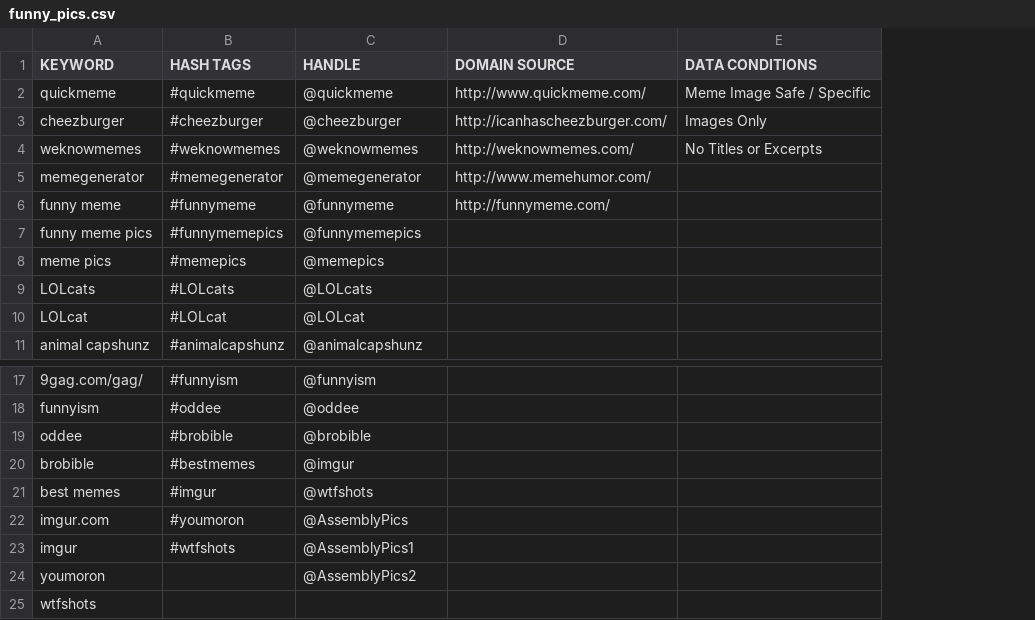
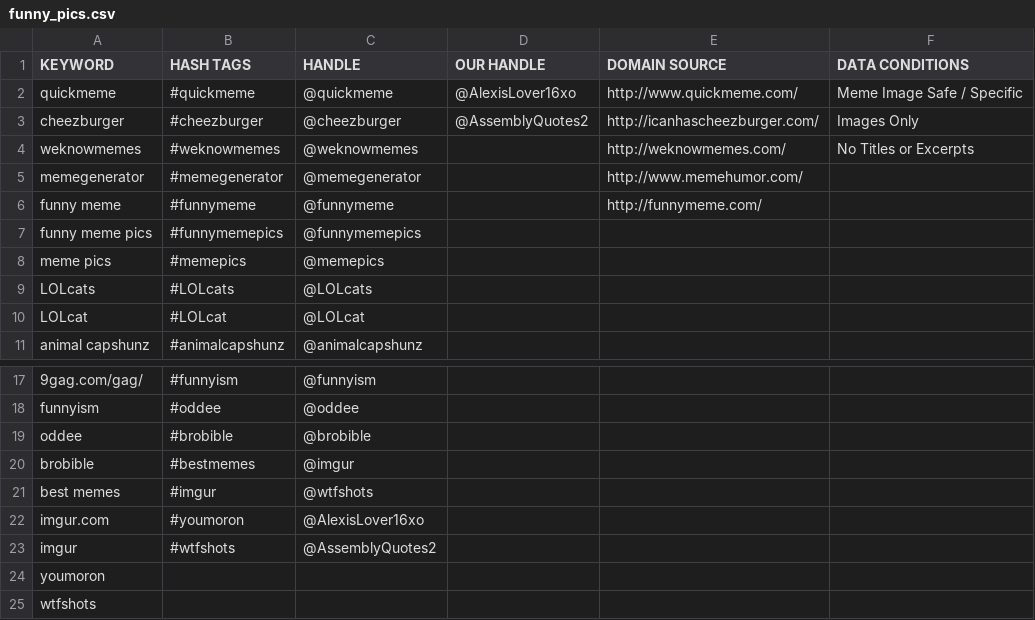
Before and after one commit to gullinbursti/SimpleNews, a CSV file: php/retriever/funny_pics.csv, drawn as a sheet; only a part is shown, gaps mark what is left out; the diff names each change by its address in the sheet, - before the commit and + after, or states it on an @@ line.

```diff
--- a/php/retriever/funny_pics.csv
+++ b/php/retriever/funny_pics.csv
+column D (OUR HANDLE), rows 2-3: @AlexisLover16xo | @AssemblyQuotes2
-C22 (HANDLE): @AssemblyPics
+C22 (HANDLE): @AlexisLover16xo
-C23 (HANDLE): @AssemblyPics1
+C23 (HANDLE): @AssemblyQuotes2
-C24 (HANDLE): @AssemblyPics2
+C24 (HANDLE): (empty)
```
Also changed, not shown: php/retriever/apps.csv, php/retriever/games.csv, 16 other files.
